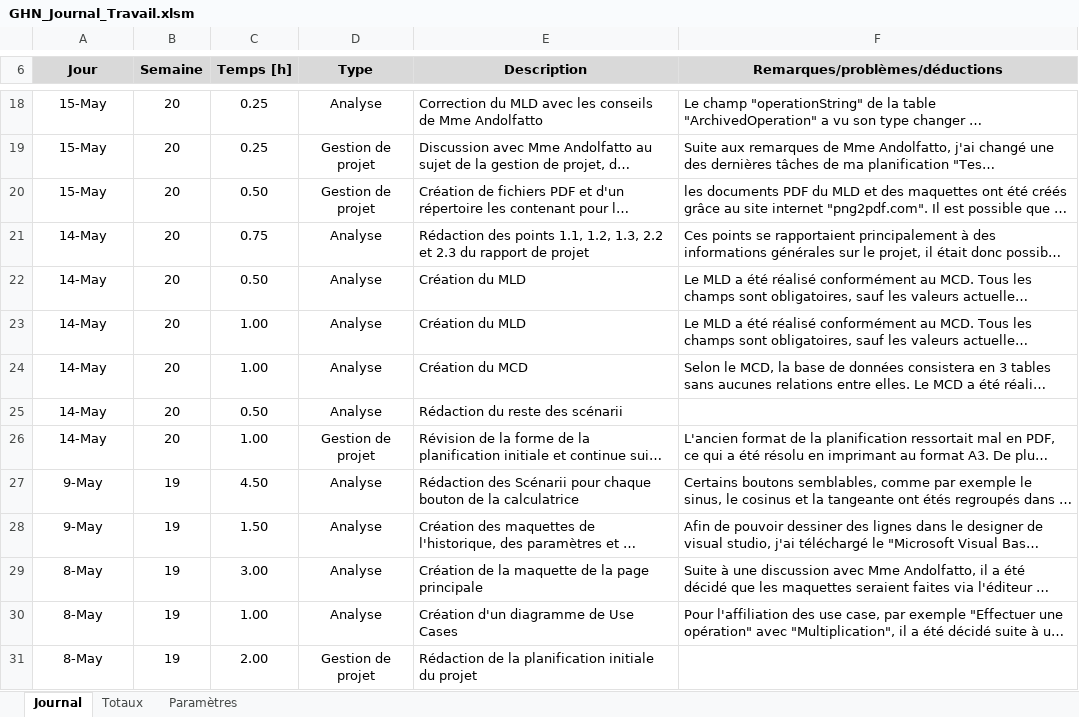
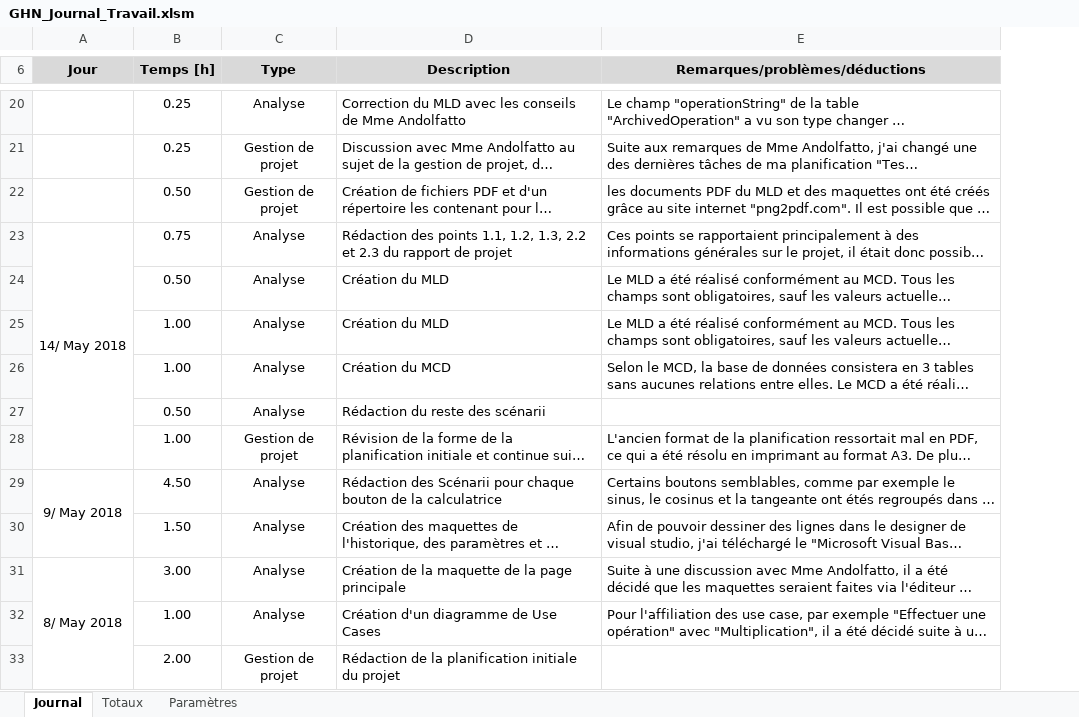
Before and after one commit to G-Houlmann/Scientific_Calculator, an Excel workbook: Planification/GHN_Journal_Travail.xlsm, sheet Journal, drawn as a sheet; only a part is shown, gaps mark what is left out; long unchanged cells end in …; values as stored, in another font and other column widths than the file's, no borders; charts and pictures not drawn; removed rows and columns are numbered as before the commit, all else as after; the diff covers the shown part only; the diff names each change by its address in the sheet, - before the commit and + after, or states it on an @@ line.

```diff
--- a/Planification/GHN_Journal_Travail.xlsm (sheet Journal)
+++ b/Planification/GHN_Journal_Travail.xlsm (sheet Journal)
-column B (Semaine), rows 18-31: 20 | 20 | 20 | 20 | 20 | 20 | 20 | 20 | 20 | 19 | 19 | 19 | 19 | 19
-A20:A22 (Jour): 15-May
+A20:A22 (Jour): (empty)
-A23 (Jour): 14-May
+A23 (Jour): 14/ May 2018
+A23:A28 merged
-A24:A28 (Jour): 14-May
+A24:A28 (Jour): (empty)
-A29 (Jour): 9-May
+A29 (Jour): 9/ May 2018
+A29:A30 merged
-A30 (Jour): 9-May
+A30 (Jour): (empty)
-A31 (Jour): 8-May
+A31 (Jour): 8/ May 2018
+A31:A34 merged
-A32:A33 (Jour): 8-May
+A32:A33 (Jour): (empty)
```
Also changed, not shown: 2 added rows, 13 edited cells and merged cells elsewhere in this sheet, charts or pictures, 8 other files.
